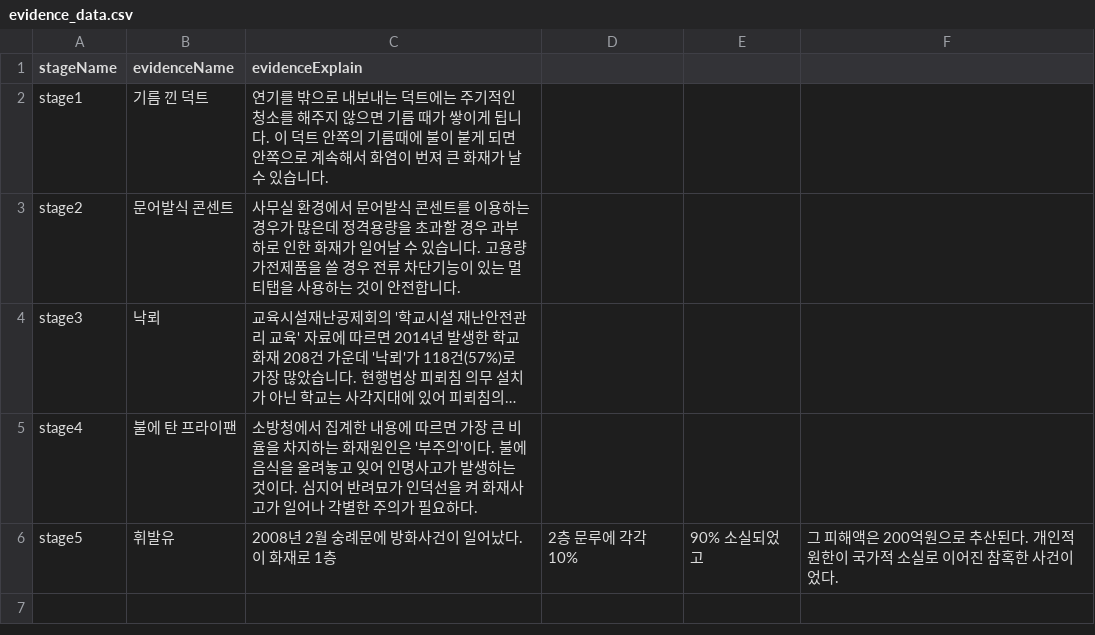
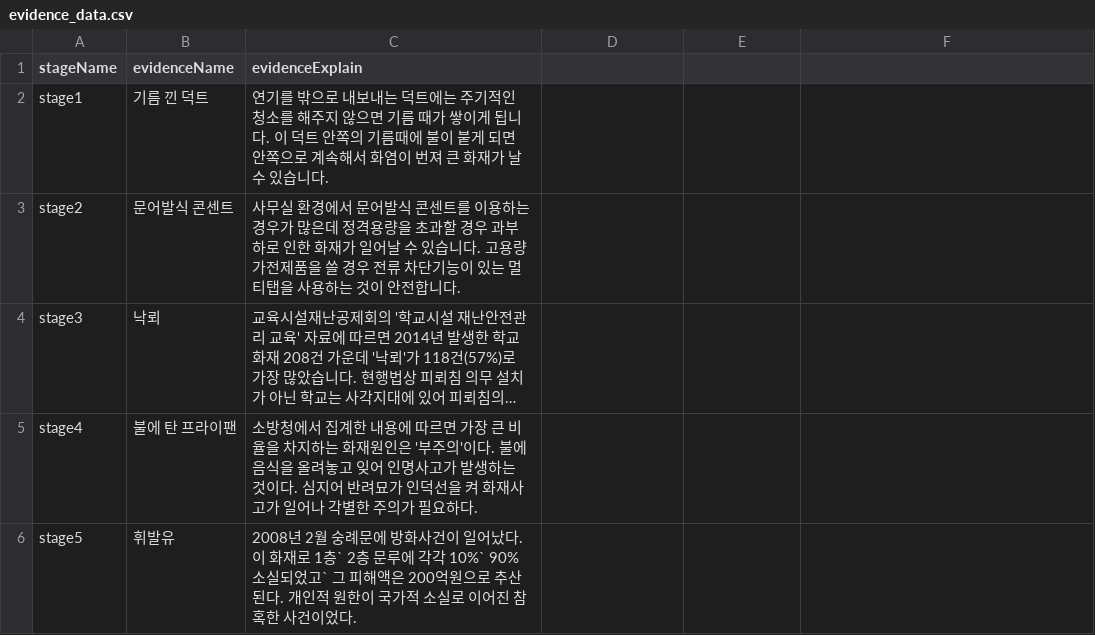
Before and after one commit to oohyun15/AMON-Project, a CSV file: Assets/Resources/Data/evidence_data.csv, drawn as a sheet; long unchanged cells end in …; the diff names each change by its address in the sheet, - before the commit and + after, or states it on an @@ line.

```diff
--- a/Assets/Resources/Data/evidence_data.csv
+++ b/Assets/Resources/Data/evidence_data.csv
-C6 (evidenceExplain): …로 1층
+C6 (evidenceExplain): …로 1층` 2층 문루에 각각 10%` 90% 소실되었고` 그 피해액은 200억원으로 추산된다. 개인적 원한이 국가적 소실로 이어진 참혹한 사건이었다.
-D6: 2층 문루에 각각 10%
+D6: (empty)
-E6: 90% 소실되었고
+E6: (empty)
-F6: 그 피해액은 200억원으로 추산된다. 개인적 원한이 국가적 소실로 이어진 참혹한 사건이었다.
+F6: (empty)
```
Also changed, not shown: 12 other files.
